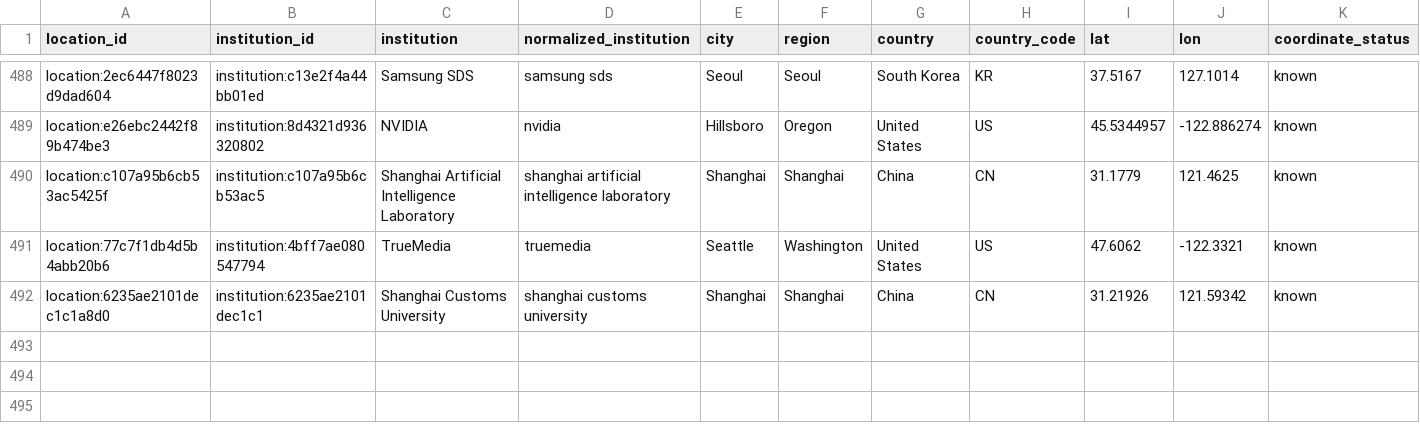
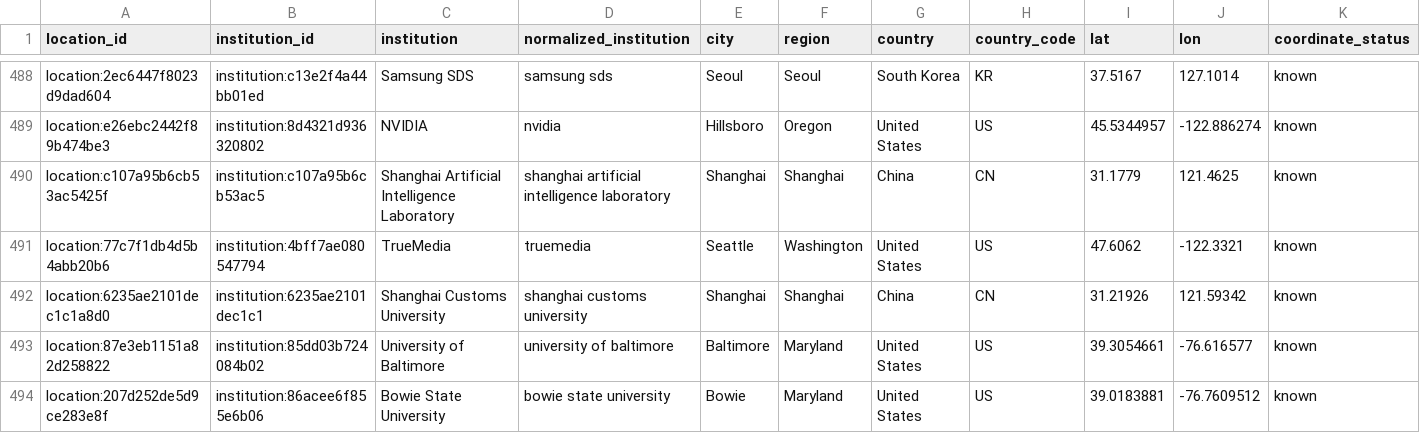
Before and after one commit to meiling-fdu/synthetic-image-research-map, a CSV file: data/curated/institution_locations.csv, drawn as a sheet; only a part is shown, gaps mark what is left out; rows hold the shown columns only; the diff names each change by its address in the sheet, - before the commit and + after, or states it on an @@ line.

```diff
--- a/data/curated/institution_locations.csv
+++ b/data/curated/institution_locations.csv
+row 493: location:87e3eb1151a82d258822 | institution:85dd03b724084b02 | University of Baltimore | university of baltimore | Baltimore | Maryland | United States | US | 39.3054661 | -76.616577 | known
+row 494: location:207d252de5d9ce283e8f | institution:86acee6f855e6b06 | Bowie State University | bowie state university | Bowie | Maryland | United States | US | 39.0183881 | -76.7609512 | known
```
Also changed, not shown: data/curated/institutions.csv, data/curated/papers.csv, 24 other files.
